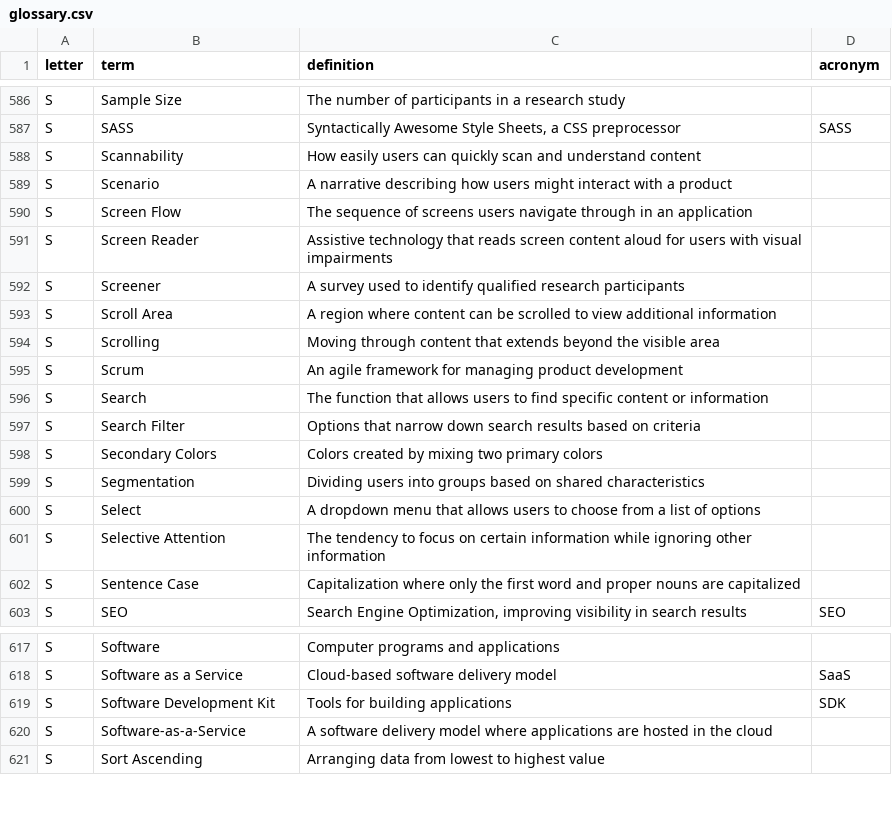
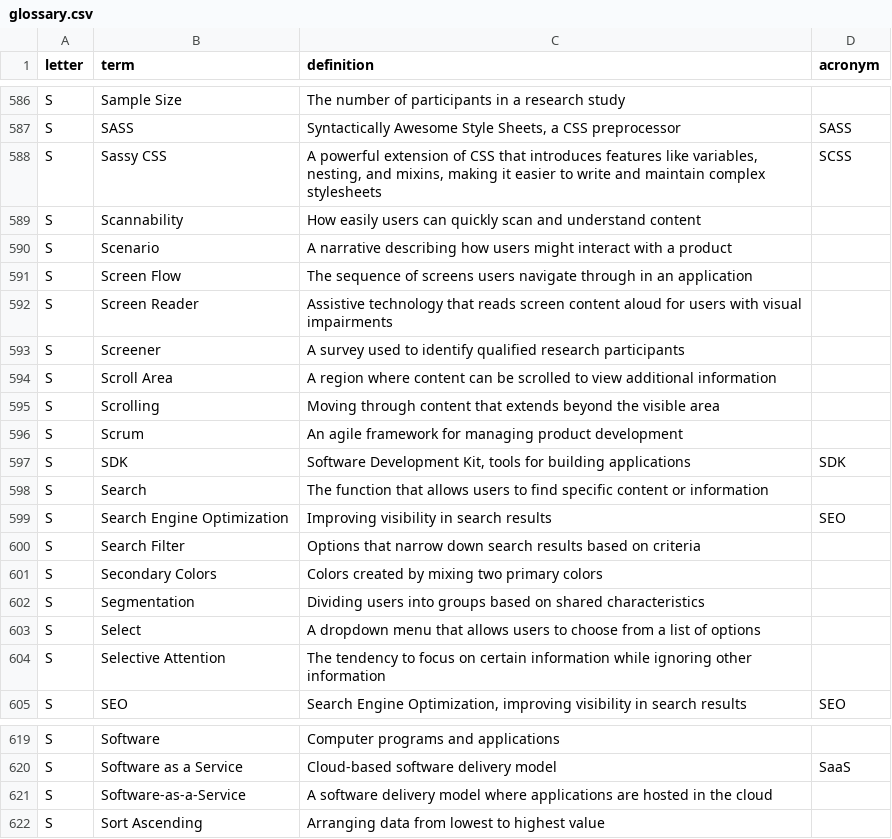
Before and after one commit to calee1/uxglossary, a CSV file: data/glossary.csv, drawn as a sheet; only a part is shown, gaps mark what is left out.

Commit message:
Update glossary: 761 terms

```diff
--- a/data/glossary.csv
+++ b/data/glossary.csv
@@ -587,2 +587,3 @@ S,Sample Size,The number of participants in a research study,
 S,SASS,"Syntactically Awesome Style Sheets, a CSS preprocessor",SASS
+S,Sassy CSS,"A powerful extension of CSS that introduces features like variables, nesting, and mixins, making it easier to write and maintain complex stylesheets",SCSS
 S,Scannability,How easily users can quickly scan and understand content,
@@ -595,3 +596,5 @@ S,Scrolling,Moving through content that extends beyond the visible area,
 S,Scrum,An agile framework for managing product development,
+S,SDK,"Software Development Kit, tools for building applications",SDK
 S,Search,The function that allows users to find specific content or information,
+S,Search Engine Optimization,Improving visibility in search results,SEO
 S,Search Filter,Options that narrow down search results based on criteria,
@@ -601,3 +604,2 @@ S,Select,A dropdown menu that allows users to choose from a list of options,
 S,Selective Attention,The tendency to focus on certain information while ignoring other information,
-S,Sentence Case,Capitalization where only the first word and proper nouns are capitalized,
 S,SEO,"Search Engine Optimization, improving visibility in search results",SEO
@@ -618,3 +620,2 @@ S,Software,Computer programs and applications,
 S,Software as a Service,Cloud-based software delivery model,SaaS
-S,Software Development Kit,Tools for building applications,SDK
 S,Software-as-a-Service,A software delivery model where applications are hosted in the cloud,
```
